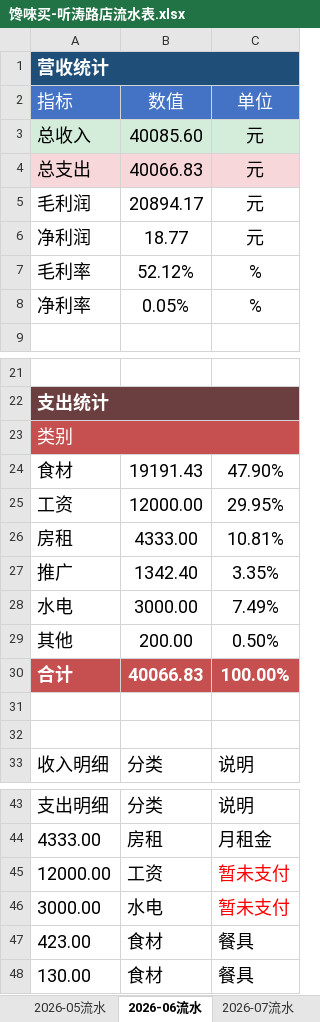
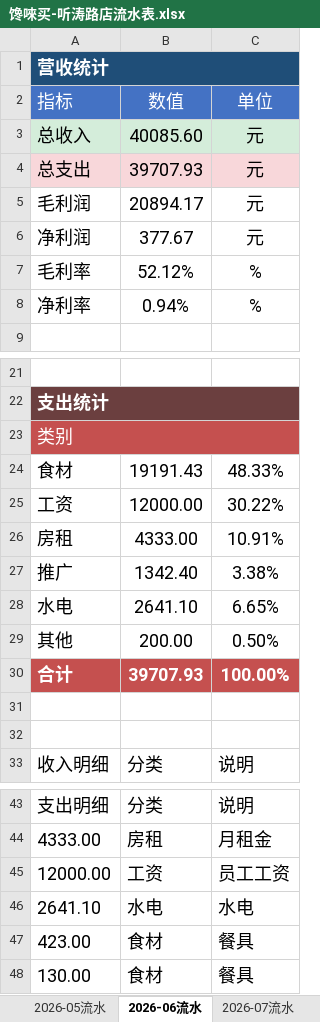
Before and after one commit to OldChicken/ChanWeiMai, an Excel workbook: 财务与流水/馋唻买-听涛路店流水表.xlsx, sheet 2026-06流水, drawn as a sheet; only a part is shown, gaps mark what is left out; values as stored, in another font and other column widths than the file's, no borders; table styles not drawn; removed rows and columns are numbered as before the commit, all else as after; the diff names each change by its address in the sheet, - before the commit and + after, or states it on an @@ line.

Commit message:
fix：6月归档

```diff
--- a/财务与流水/馋唻买-听涛路店流水表.xlsx (sheet 2026-06流水)
+++ b/财务与流水/馋唻买-听涛路店流水表.xlsx (sheet 2026-06流水)
-B4: 40066.83
+B4: 39707.93
-B6: 18.77
+B6: 377.67
-B8: 0.05%
+B8: 0.94%
-C24: 47.90%
+C24: 48.33%
-C25: 29.95%
+C25: 30.22%
-C26: 10.81%
+C26: 10.91%
-C27: 3.35%
+C27: 3.38%
-B28: 3000.00
+B28: 2641.10
-C28: 7.49%
+C28: 6.65%
-B30: 40066.83
+B30: 39707.93
-C45: 暂未支付
+C45: 员工工资
-C45 text colour: #FF0000
+C45 text colour: black
-row 46: 3000.00 | 水电 | 暂未支付
+row 46: 2641.10 | 水电 | 水电
```
